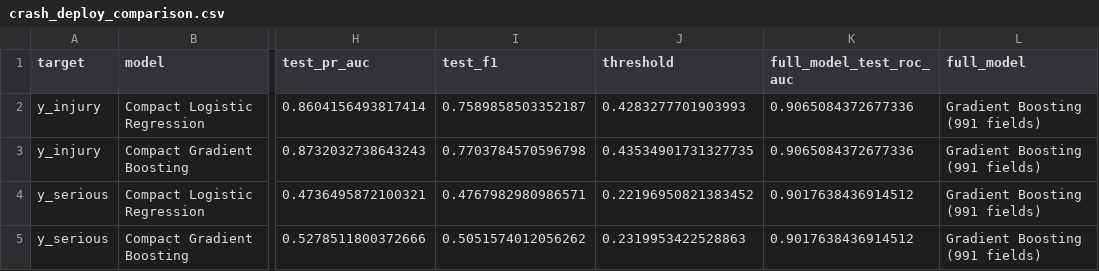
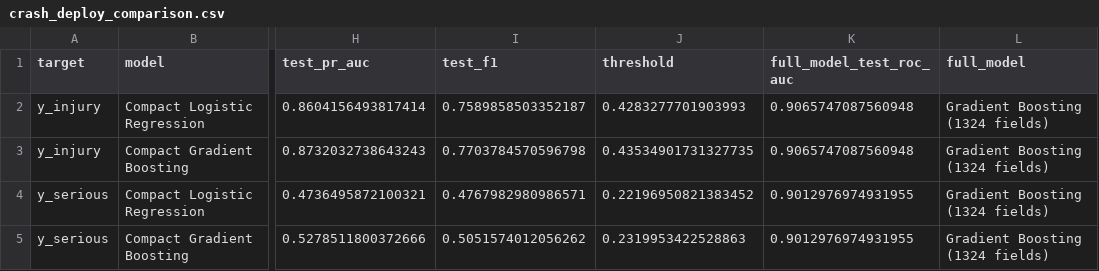
Before and after one commit to delanomullings7771-sys/vehicle-safety-intelligence, a CSV file: outputs/evaluation/crash_deploy_comparison.csv, drawn as a sheet; only a part is shown, gaps mark what is left out; the diff names each change by its address in the sheet, - before the commit and + after, or states it on an @@ line.

```diff
--- a/outputs/evaluation/crash_deploy_comparison.csv
+++ b/outputs/evaluation/crash_deploy_comparison.csv
-K2:K3 (full_model_test_roc_auc): 0.9065084372677336
+K2:K3 (full_model_test_roc_auc): 0.9065747087560948
-L2:L5 (full_model): Gradient Boosting (991 fields)
+L2:L5 (full_model): Gradient Boosting (1324 fields)
-K4:K5 (full_model_test_roc_auc): 0.9017638436914512
+K4:K5 (full_model_test_roc_auc): 0.9012976974931955
```
Also changed, not shown: outputs/evaluation/crss_y_injury_learning_curve.csv, outputs/evaluation/crss_y_injury_model_comparison.csv, 44 other files.
